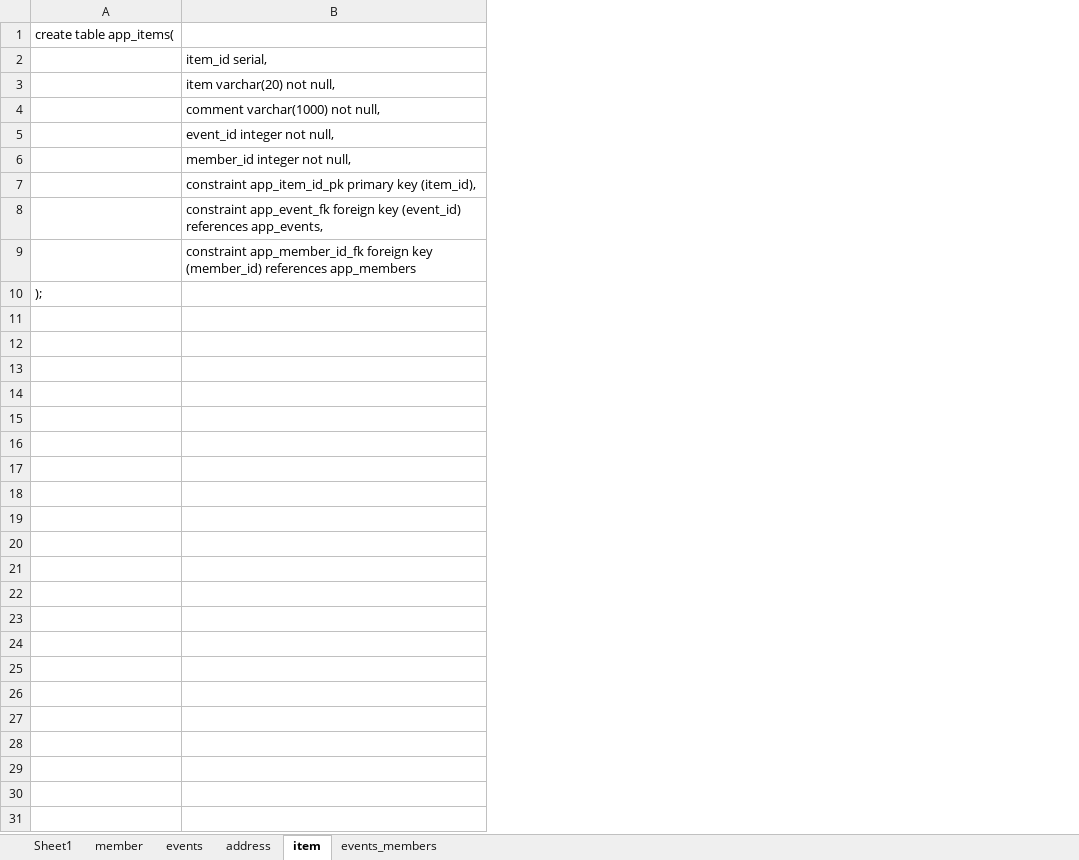
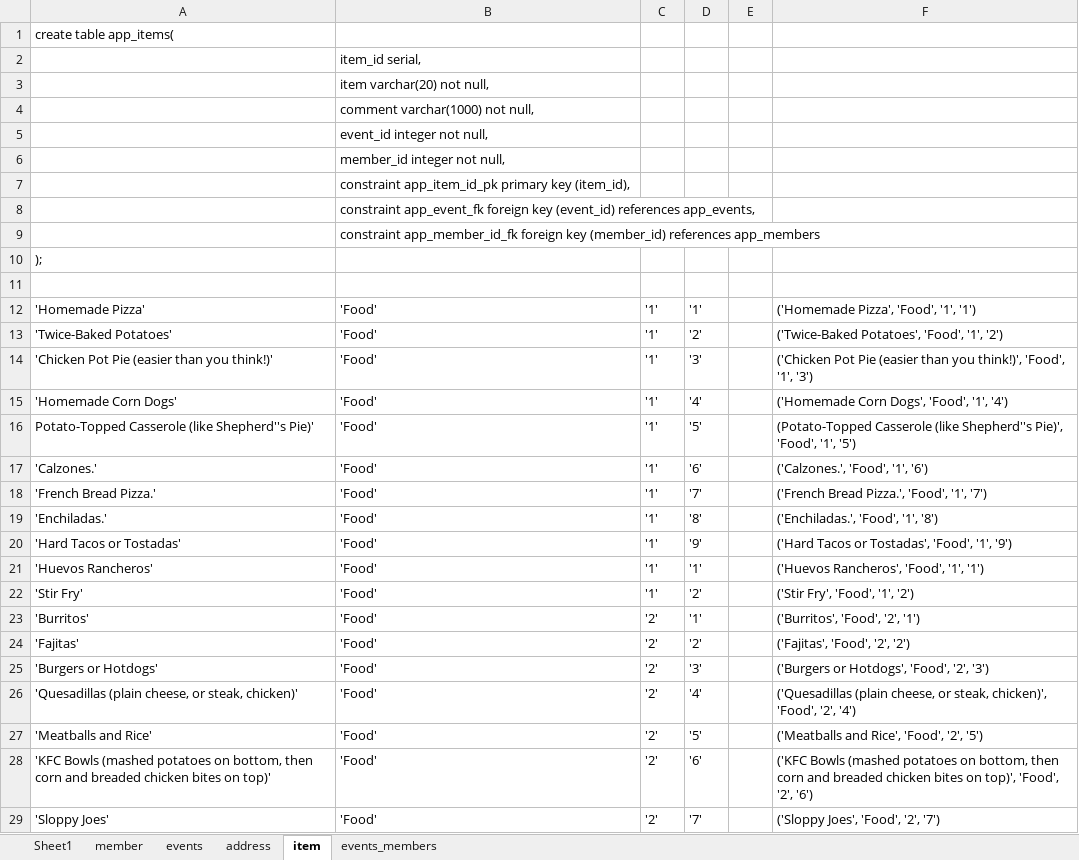
Before and after one commit to 200406-java-react-usf/john_eng_p0, an Excel workbook: project0.xlsx, sheet item, drawn as a sheet; only a part is shown; values as stored, in another font and other column widths than the file's, no borders; removed rows and columns are numbered as before the commit, all else as after; the diff covers the shown part only; the diff names each change by its address in the sheet, - before the commit and + after, or states it on an @@ line.

Commit message:
updated readme, implenent event service and repo to rest of the table, tested all endpoint and working

```diff
--- a/project0.xlsx (sheet item)
+++ b/project0.xlsx (sheet item)
-column A, rows 1-10: create table app_items( |  |  |  |  |  |  |  |  | );
+column A, rows 1-10: create table app_items( |  |  |  |  |  |  |  |  | );
+column C, empty
+column D, empty
+column E, empty
+column F, empty
+row 11: (empty)
+row 12: 'Homemade Pizza' | 'Food' | '1' | '1' |  | ('Homemade Pizza', 'Food', '1', '1')
+row 13: 'Twice-Baked Potatoes' | 'Food' | '1' | '2' |  | ('Twice-Baked Potatoes', 'Food', '1', '2')
+row 14: 'Chicken Pot Pie (easier than you think!)' | 'Food' | '1' | '3' |  | ('Chicken Pot Pie (easier than you think!)', 'Food', '1', '3')
+row 15: 'Homemade Corn Dogs' | 'Food' | '1' | '4' |  | ('Homemade Corn Dogs', 'Food', '1', '4')
+row 16: Potato-Topped Casserole (like Shepherd''s Pie)' | 'Food' | '1' | '5' |  | (Potato-Topped Casserole (like Shepherd''s Pie)', 'Food', '1', '5')
+row 17: 'Calzones.' | 'Food' | '1' | '6' |  | ('Calzones.', 'Food', '1', '6')
+row 18: 'French Bread Pizza.' | 'Food' | '1' | '7' |  | ('French Bread Pizza.', 'Food', '1', '7')
+row 19: 'Enchiladas.' | 'Food' | '1' | '8' |  | ('Enchiladas.', 'Food', '1', '8')
+row 20: 'Hard Tacos or Tostadas' | 'Food' | '1' | '9' |  | ('Hard Tacos or Tostadas', 'Food', '1', '9')
+row 21: 'Huevos Rancheros' | 'Food' | '1' | '1' |  | ('Huevos Rancheros', 'Food', '1', '1')
+row 22: 'Stir Fry' | 'Food' | '1' | '2' |  | ('Stir Fry', 'Food', '1', '2')
+row 23: 'Burritos' | 'Food' | '2' | '1' |  | ('Burritos', 'Food', '2', '1')
+row 24: 'Fajitas' | 'Food' | '2' | '2' |  | ('Fajitas', 'Food', '2', '2')
+row 25: 'Burgers or Hotdogs' | 'Food' | '2' | '3' |  | ('Burgers or Hotdogs', 'Food', '2', '3')
+row 26: 'Quesadillas (plain cheese, or steak, chicken)' | 'Food' | '2' | '4' |  | ('Quesadillas (plain cheese, or steak, chicken)', 'Food', '2', '4')
+row 27: 'Meatballs and Rice' | 'Food' | '2' | '5' |  | ('Meatballs and Rice', 'Food', '2', '5')
+row 28: 'KFC Bowls (mashed potatoes on bottom, then corn and breaded chicken bites on top)' | 'Food' | '2' | '6' |  | ('KFC Bowls (mashed potatoes on bottom, then corn and breaded chicken bites on top)', 'Food', '2', '6')
+row 29: 'Sloppy Joes' | 'Food' | '2' | '7' |  | ('Sloppy Joes', 'Food', '2', '7')
```
Also changed, not shown: 13 added rows elsewhere in this sheet, sheet events_members, sheet events, sheet member, sheet address, 21 other files.
